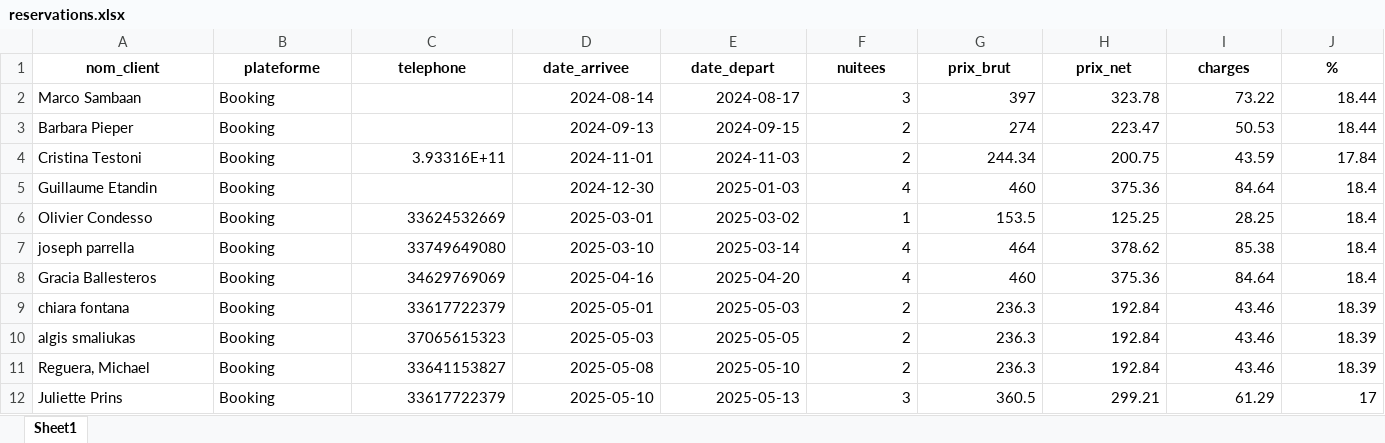
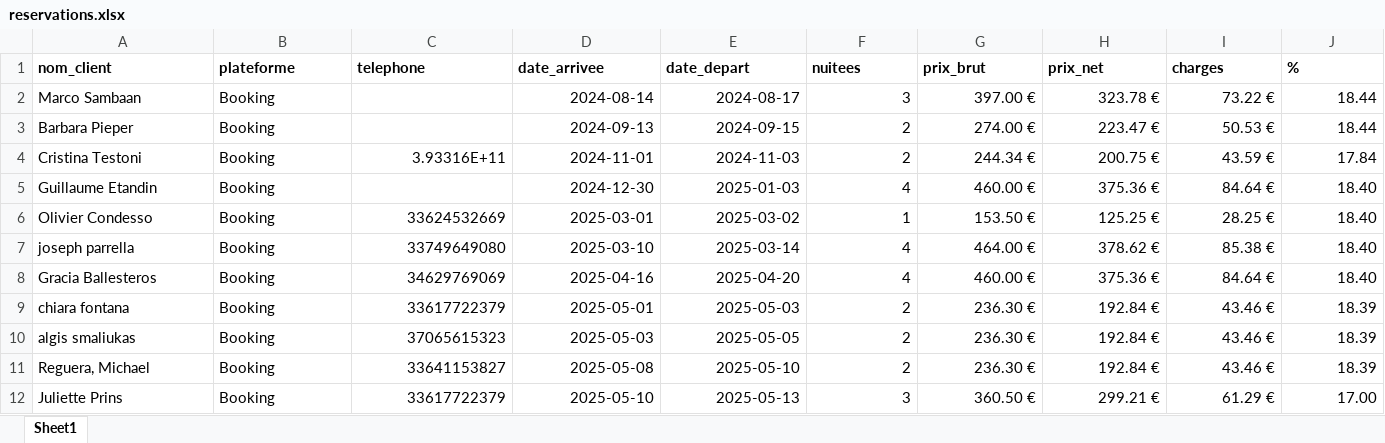
Before and after one commit to charleytrigano/streamlit-reservations, an Excel workbook: reservations.xlsx, sheet Sheet1, drawn as a sheet; only a part is shown; values as stored, in another font and other column widths than the file's, no borders; the diff covers the shown part only; the diff names each change by its address in the sheet, - before the commit and + after, or states it on an @@ line.

Commit message:
Add files via upload

```diff
--- a/reservations.xlsx (sheet Sheet1)
+++ b/reservations.xlsx (sheet Sheet1)
-A1:J1 alignment: center
+A1:J1 alignment: left
-G2 (prix_brut): 397
+G2 (prix_brut): 397.00 €
-H2 (prix_net): 323.78
+H2 (prix_net): 323.78 €
-I2 (charges): 73.22
+I2 (charges): 73.22 €
-G3 (prix_brut): 274
+G3 (prix_brut): 274.00 €
-H3 (prix_net): 223.47
+H3 (prix_net): 223.47 €
-I3 (charges): 50.53
+I3 (charges): 50.53 €
-G4 (prix_brut): 244.34
+G4 (prix_brut): 244.34 €
-H4 (prix_net): 200.75
+H4 (prix_net): 200.75 €
-I4 (charges): 43.59
+I4 (charges): 43.59 €
-G5 (prix_brut): 460
+G5 (prix_brut): 460.00 €
-H5 (prix_net): 375.36
+H5 (prix_net): 375.36 €
-I5 (charges): 84.64
+I5 (charges): 84.64 €
-J5:J8 (%): 18.4
+J5:J8 (%): 18.40
-G6 (prix_brut): 153.5
+G6 (prix_brut): 153.50 €
-H6 (prix_net): 125.25
+H6 (prix_net): 125.25 €
-I6 (charges): 28.25
+I6 (charges): 28.25 €
-G7 (prix_brut): 464
+G7 (prix_brut): 464.00 €
-H7 (prix_net): 378.62
+H7 (prix_net): 378.62 €
-I7 (charges): 85.38
+I7 (charges): 85.38 €
-G8 (prix_brut): 460
+G8 (prix_brut): 460.00 €
-H8 (prix_net): 375.36
+H8 (prix_net): 375.36 €
-I8 (charges): 84.64
+I8 (charges): 84.64 €
-G9:G11 (prix_brut): 236.3
+G9:G11 (prix_brut): 236.30 €
-H9:H11 (prix_net): 192.84
+H9:H11 (prix_net): 192.84 €
-I9:I11 (charges): 43.46
+I9:I11 (charges): 43.46 €
-G12 (prix_brut): 360.5
+G12 (prix_brut): 360.50 €
-H12 (prix_net): 299.21
+H12 (prix_net): 299.21 €
-I12 (charges): 61.29
+I12 (charges): 61.29 €
-J12 (%): 17
+J12 (%): 17.00
```
Also changed, not shown: 1 removed row, 138 edited cells and cell formats elsewhere in this sheet.
